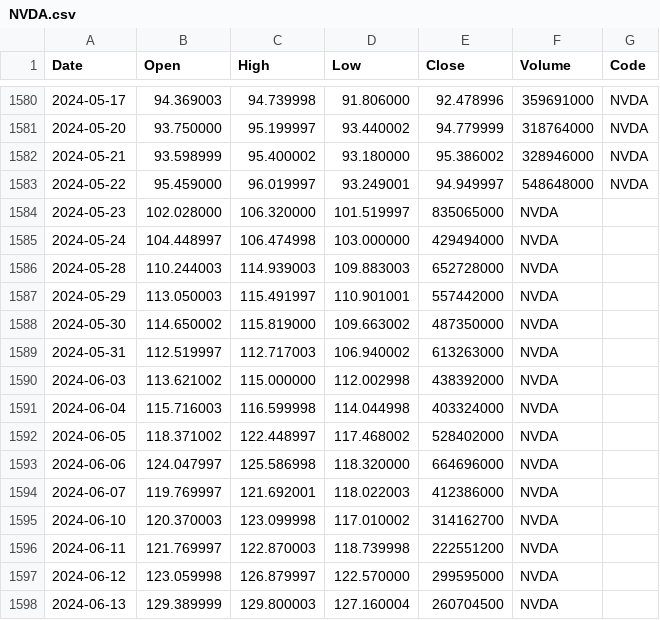
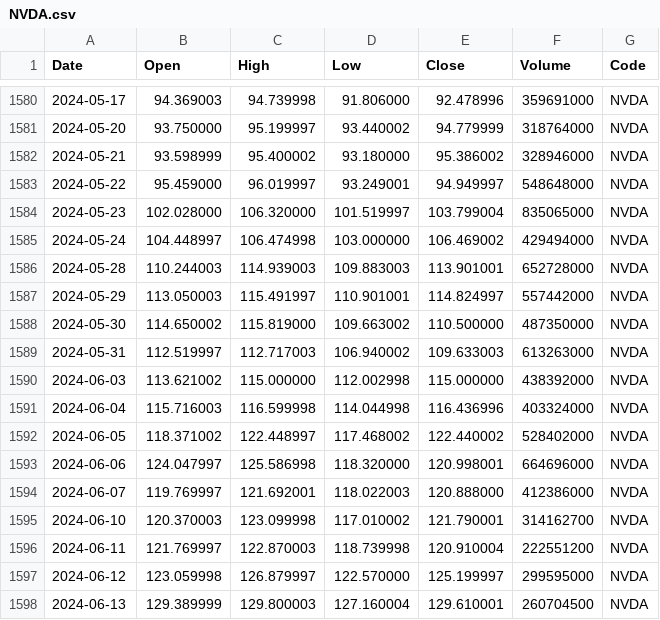
Before and after one commit to junkaizhang8/stock-social-network, a CSV file: dataset/NVDA.csv, drawn as a sheet; only a part is shown, gaps mark what is left out; the diff covers the shown part only.

```diff
--- a/dataset/NVDA.csv
+++ b/dataset/NVDA.csv
@@ -1583,16 +1583,16 @@ Date,Open,High,Low,Close,Volume,Code
 2024-05-22,95.459000,96.019997,93.249001,94.949997,548648000,NVDA
-2024-05-23,102.028000,106.320000,101.519997,835065000,NVDA
-2024-05-24,104.448997,106.474998,103.000000,429494000,NVDA
-2024-05-28,110.244003,114.939003,109.883003,652728000,NVDA
-2024-05-29,113.050003,115.491997,110.901001,557442000,NVDA
-2024-05-30,114.650002,115.819000,109.663002,487350000,NVDA
-2024-05-31,112.519997,112.717003,106.940002,613263000,NVDA
-2024-06-03,113.621002,115.000000,112.002998,438392000,NVDA
-2024-06-04,115.716003,116.599998,114.044998,403324000,NVDA
-2024-06-05,118.371002,122.448997,117.468002,528402000,NVDA
-2024-06-06,124.047997,125.586998,118.320000,664696000,NVDA
-2024-06-07,119.769997,121.692001,118.022003,412386000,NVDA
-2024-06-10,120.370003,123.099998,117.010002,314162700,NVDA
-2024-06-11,121.769997,122.870003,118.739998,222551200,NVDA
-2024-06-12,123.059998,126.879997,122.570000,299595000,NVDA
-2024-06-13,129.389999,129.800003,127.160004,260704500,NVDA
+2024-05-23,102.028000,106.320000,101.519997,103.799004,835065000,NVDA
+2024-05-24,104.448997,106.474998,103.000000,106.469002,429494000,NVDA
+2024-05-28,110.244003,114.939003,109.883003,113.901001,652728000,NVDA
+2024-05-29,113.050003,115.491997,110.901001,114.824997,557442000,NVDA
+2024-05-30,114.650002,115.819000,109.663002,110.500000,487350000,NVDA
+2024-05-31,112.519997,112.717003,106.940002,109.633003,613263000,NVDA
+2024-06-03,113.621002,115.000000,112.002998,115.000000,438392000,NVDA
+2024-06-04,115.716003,116.599998,114.044998,116.436996,403324000,NVDA
+2024-06-05,118.371002,122.448997,117.468002,122.440002,528402000,NVDA
+2024-06-06,124.047997,125.586998,118.320000,120.998001,664696000,NVDA
+2024-06-07,119.769997,121.692001,118.022003,120.888000,412386000,NVDA
+2024-06-10,120.370003,123.099998,117.010002,121.790001,314162700,NVDA
+2024-06-11,121.769997,122.870003,118.739998,120.910004,222551200,NVDA
+2024-06-12,123.059998,126.879997,122.570000,125.199997,299595000,NVDA
+2024-06-13,129.389999,129.800003,127.160004,129.610001,260704500,NVDA
```
Also changed, not shown: 99 edited cells elsewhere in this file, 1 other file.
